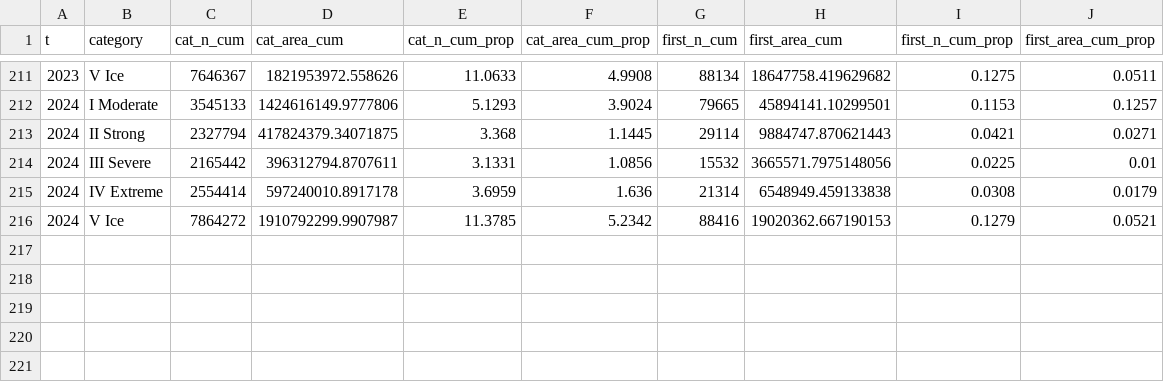
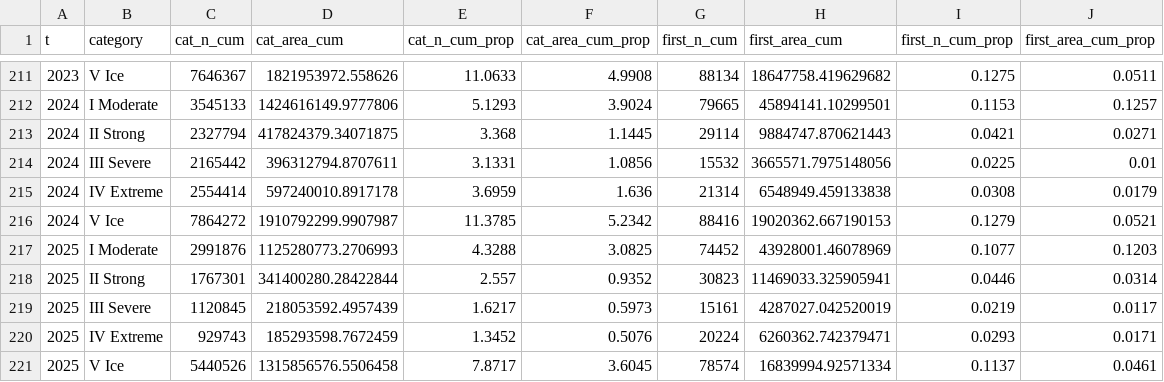
Before and after one commit to robwschlegel/MHWapp, a CSV file: data/annual_summary/OISST_MCS_cat_daily_1982-2011_total.csv, drawn as a sheet; only a part is shown, gaps mark what is left out.

Commit message:
Daily run

```diff
--- a/data/annual_summary/OISST_MCS_cat_daily_1982-2011_total.csv
+++ b/data/annual_summary/OISST_MCS_cat_daily_1982-2011_total.csv
@@ -216 +216,6 @@ t,category,cat_n_cum,cat_area_cum,cat_n_cum_prop,cat_area_cum_prop,first_n_cum,f
 2024,V Ice,7864272,1910792299.9907987,11.3785,5.2342,88416,19020362.667190153,0.1279,0.0521
+2025,I Moderate,2991876,1125280773.2706993,4.3288,3.0825,74452,43928001.46078969,0.1077,0.1203
+2025,II Strong,1767301,341400280.28422844,2.557,0.9352,30823,11469033.325905941,0.0446,0.0314
+2025,III Severe,1120845,218053592.4957439,1.6217,0.5973,15161,4287027.042520019,0.0219,0.0117
+2025,IV Extreme,929743,185293598.7672459,1.3452,0.5076,20224,6260362.742379471,0.0293,0.0171
+2025,V Ice,5440526,1315856576.5506458,7.8717,3.6045,78574,16839994.92571334,0.1137,0.0461
```
Also changed, not shown: data/annual_summary/OISST_MCS_cat_daily_1991-2020_total.csv, data/annual_summary/OISST_cat_daily_1982-2011_total.csv, 35 other files.
